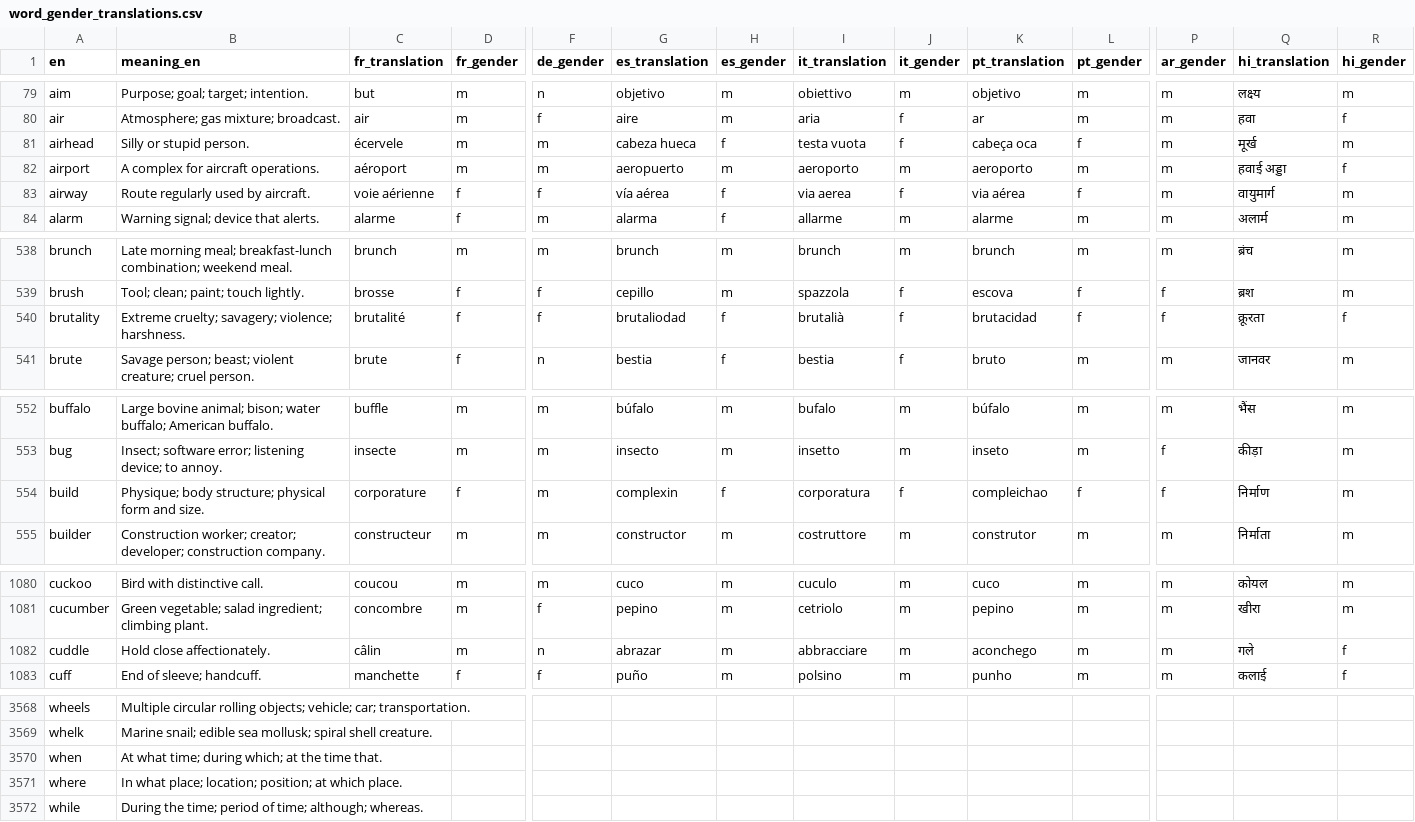
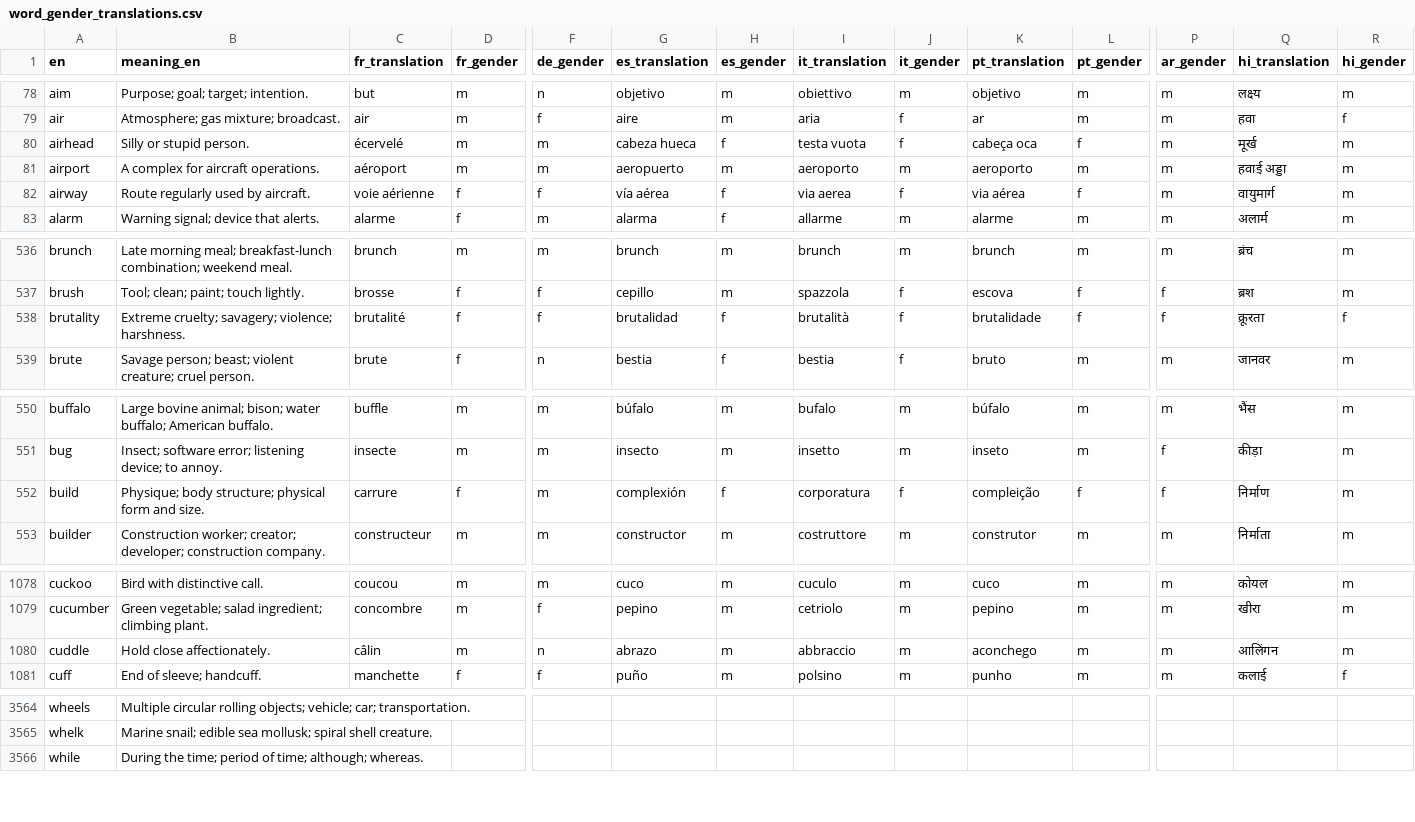
Before and after one commit to kako-jun/noun-gender, a CSV file: data/word_gender_translations.csv, drawn as a sheet; only a part is shown, gaps mark what is left out; removed rows and columns are numbered as before the commit, all else as after; rows hold the shown columns only; the diff covers the shown part only; the diff names each change by its address in the sheet, - before the commit and + after, or states it on an @@ line.

```diff
--- a/data/word_gender_translations.csv
+++ b/data/word_gender_translations.csv
-C80 (fr_translation): écervele
+C80 (fr_translation): écervelé
-R81 (hi_gender): f
+R81 (hi_gender): m
-G538 (es_translation): brutaliodad
+G538 (es_translation): brutalidad
-I538 (it_translation): brutalià
+I538 (it_translation): brutalità
-K538 (pt_translation): brutacidad
+K538 (pt_translation): brutalidade
-C552 (fr_translation): corporature
+C552 (fr_translation): carrure
-G552 (es_translation): complexin
+G552 (es_translation): complexión
-K552 (pt_translation): compleichao
+K552 (pt_translation): compleição
-G1080 (es_translation): abrazar
+G1080 (es_translation): abrazo
-I1080 (it_translation): abbracciare
+I1080 (it_translation): abbraccio
-Q1080 (hi_translation): गले
+Q1080 (hi_translation): आलिंगन
-R1080 (hi_gender): f
+R1080 (hi_gender): m
-row 3570: when | At what time; during which; at the time that.
-row 3571: where | In what place; location; position; at which place.
```
Also changed, not shown: 4 removed rows and 25 edited cells elsewhere in this file.
